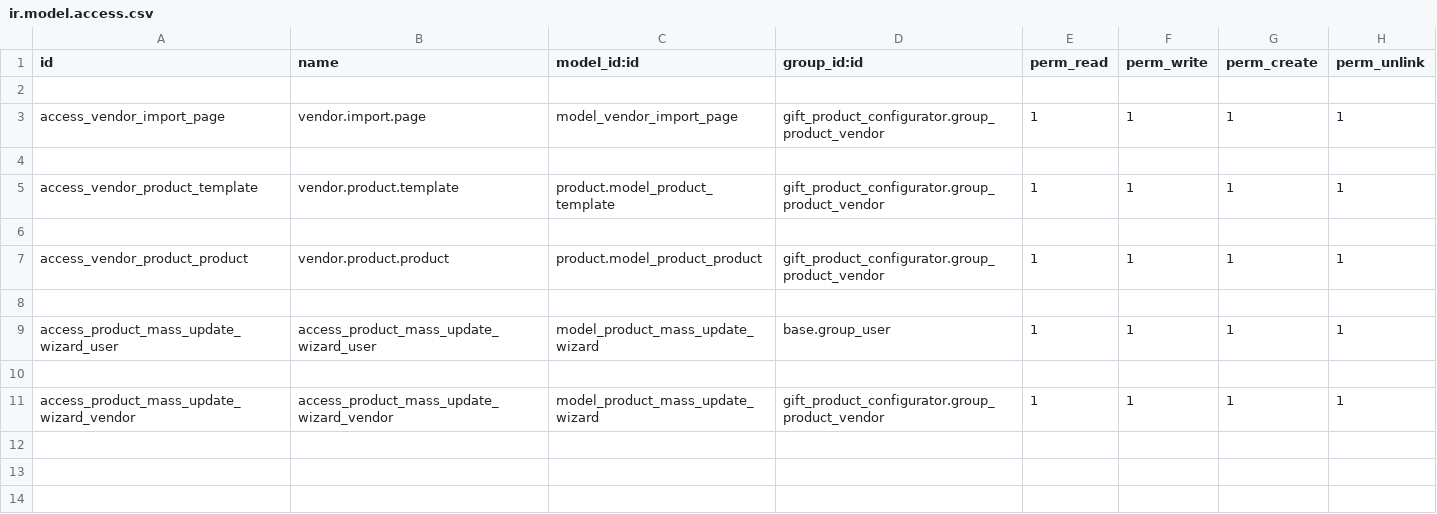
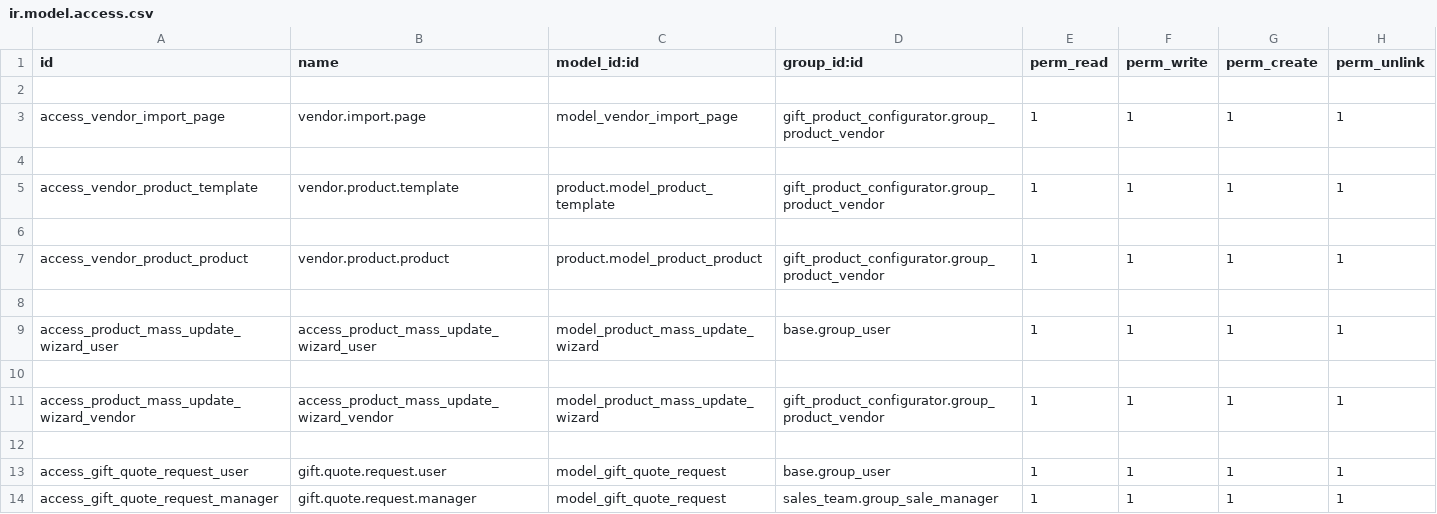
Before and after one commit to selectadrafael-dev/production, a CSV file: addons/gift_product_configurator/security/ir.model.access.csv, drawn as a sheet; the diff names each change by its address in the sheet, - before the commit and + after, or states it on an @@ line.

Commit message:
Sale order implementation v1

```diff
--- a/addons/gift_product_configurator/security/ir.model.access.csv
+++ b/addons/gift_product_configurator/security/ir.model.access.csv
+row 12: (empty)
+row 13: access_gift_quote_request_user | gift.quote.request.user | model_gift_quote_request | base.group_user | 1 | 1 | 1 | 1
+row 14: access_gift_quote_request_manager | gift.quote.request.manager | model_gift_quote_request | sales_team.group_sale_manager | 1 | 1 | 1 | 1
```
Also changed, not shown: 14 other files.
